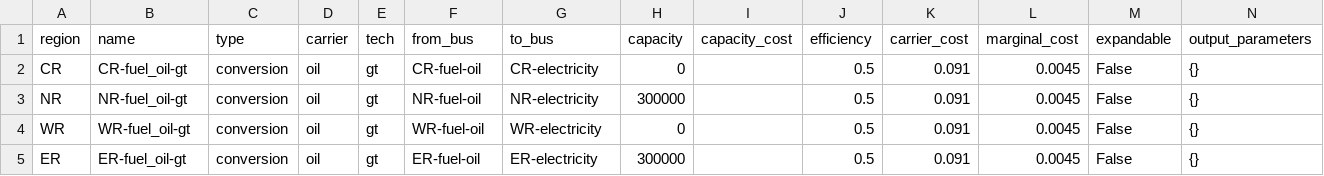
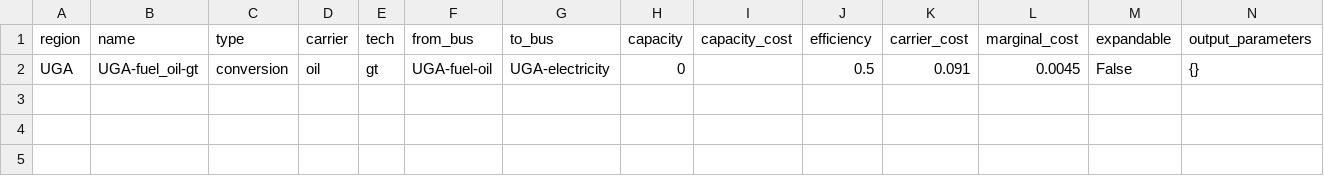
Before and after one commit to rl-institut/Uganda_oemof, a CSV file: examples/Uganda_Vision/preprocessed/data/elements/fuel-oil-st.csv, drawn as a sheet.

Commit message:
Add scenario Uganda_Vision (1 region)

```diff
--- a/examples/Uganda_Vision/preprocessed/data/elements/fuel-oil-st.csv
+++ b/examples/Uganda_Vision/preprocessed/data/elements/fuel-oil-st.csv
@@ -1,5 +1,2 @@
 region,name,type,carrier,tech,from_bus,to_bus,capacity,capacity_cost,efficiency,carrier_cost,marginal_cost,expandable,output_parameters
-CR,CR-fuel_oil-gt,conversion,oil,gt,CR-fuel-oil,CR-electricity,0,,0.5,0.091,0.0045,False,{}
-NR,NR-fuel_oil-gt,conversion,oil,gt,NR-fuel-oil,NR-electricity,300000,,0.5,0.091,0.0045,False,{}
-WR,WR-fuel_oil-gt,conversion,oil,gt,WR-fuel-oil,WR-electricity,0,,0.5,0.091,0.0045,False,{}
-ER,ER-fuel_oil-gt,conversion,oil,gt,ER-fuel-oil,ER-electricity,300000,,0.5,0.091,0.0045,False,{}
+UGA,UGA-fuel_oil-gt,conversion,oil,gt,UGA-fuel-oil,UGA-electricity,0,,0.5,0.091,0.0045,False,{}
```
Also changed, not shown: 6 other files.
